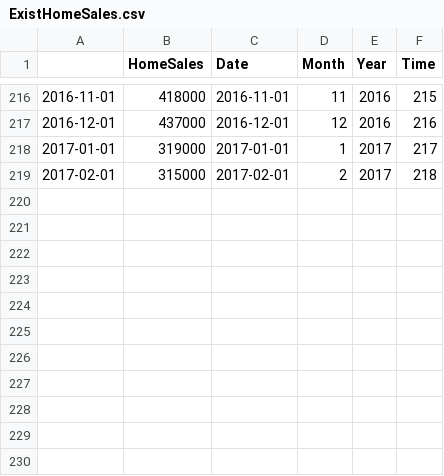
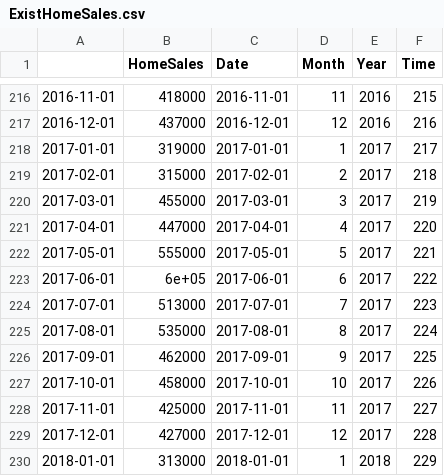
Before and after one commit to glennmschultz/ExistingHomeSales, a CSV file: ExistHomeSales.csv, drawn as a sheet; only a part is shown, gaps mark what is left out.

```diff
--- a/ExistHomeSales.csv
+++ b/ExistHomeSales.csv
@@ -219 +219,12 @@
 "2017-02-01",315000,"2017-02-01",2,2017,218
+"2017-03-01",455000,"2017-03-01",3,2017,219
+"2017-04-01",447000,"2017-04-01",4,2017,220
+"2017-05-01",555000,"2017-05-01",5,2017,221
+"2017-06-01",6e+05,"2017-06-01",6,2017,222
+"2017-07-01",513000,"2017-07-01",7,2017,223
+"2017-08-01",535000,"2017-08-01",8,2017,224
+"2017-09-01",462000,"2017-09-01",9,2017,225
+"2017-10-01",458000,"2017-10-01",10,2017,226
+"2017-11-01",425000,"2017-11-01",11,2017,227
+"2017-12-01",427000,"2017-12-01",12,2017,228
+"2018-01-01",313000,"2018-01-01",1,2018,229
```
Also changed, not shown: 3 other files.
